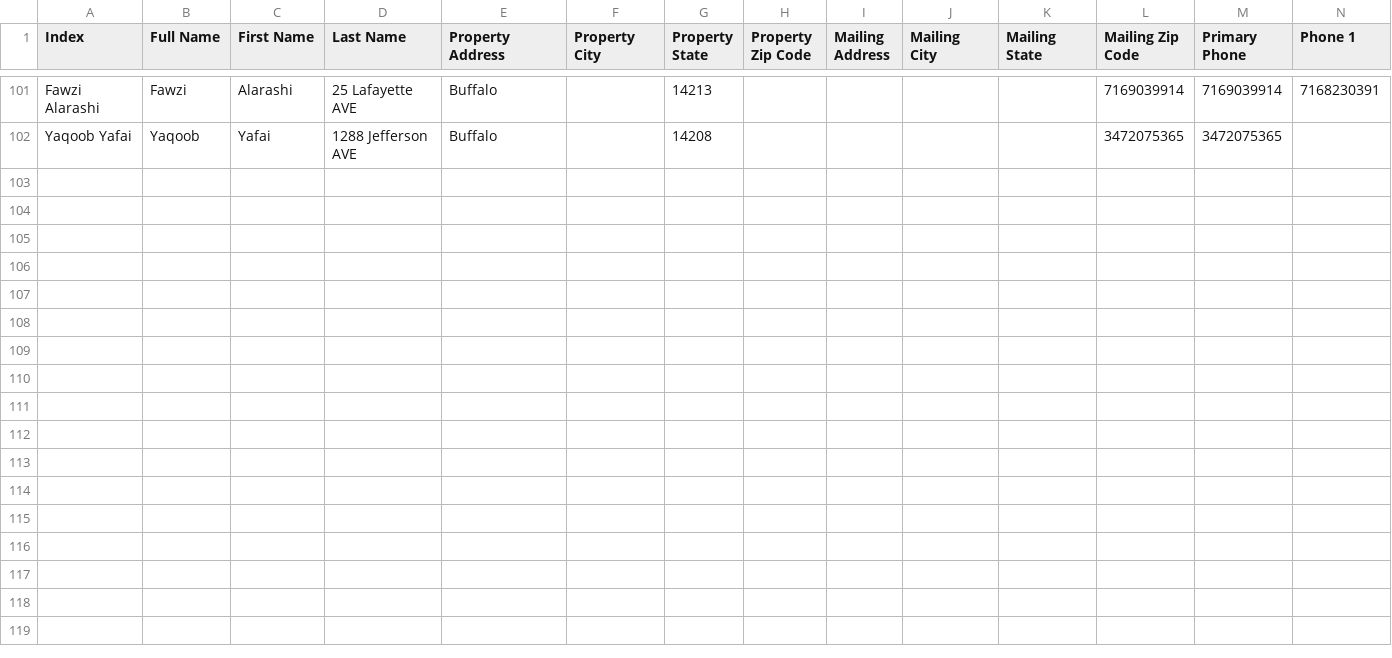
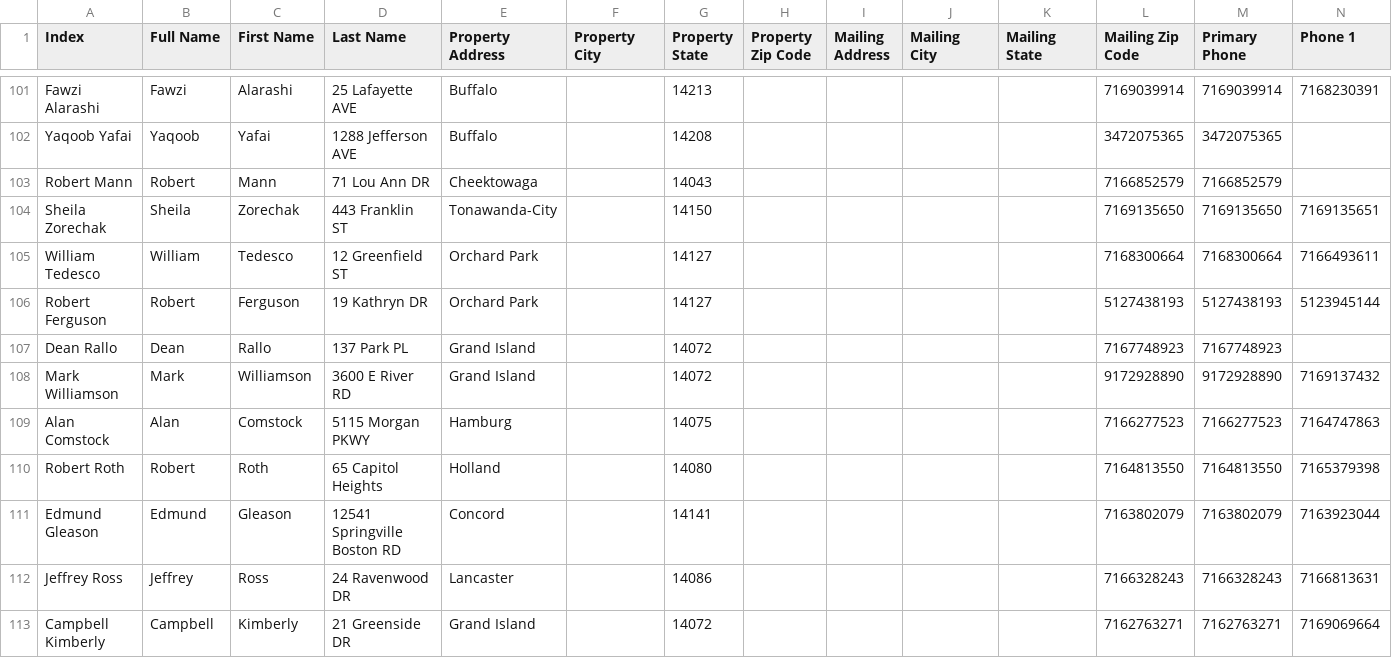
Before and after one commit to WilliamBizier/BuffaloFirst-MyNyMLS, a CSV file: realist/KnownContacts.csv, drawn as a sheet; only a part is shown, gaps mark what is left out; rows hold the shown columns only; the diff names each change by its address in the sheet, - before the commit and + after, or states it on an @@ line.

```diff
--- a/realist/KnownContacts.csv
+++ b/realist/KnownContacts.csv
+row 103: Robert Mann | Robert | Mann | 71 Lou Ann DR | Cheektowaga |  | 14043 |  |  |  |  | 7166852579 | 7166852579
+row 104: Sheila Zorechak | Sheila | Zorechak | 443 Franklin ST | Tonawanda-City |  | 14150 |  |  |  |  | 7169135650 | 7169135650 | 7169135651
+row 105: William Tedesco | William | Tedesco | 12 Greenfield ST | Orchard Park |  | 14127 |  |  |  |  | 7168300664 | 7168300664 | 7166493611
+row 106: Robert Ferguson | Robert | Ferguson | 19 Kathryn DR | Orchard Park |  | 14127 |  |  |  |  | 5127438193 | 5127438193 | 5123945144
+row 107: Dean Rallo | Dean | Rallo | 137 Park PL | Grand Island |  | 14072 |  |  |  |  | 7167748923 | 7167748923
+row 108: Mark Williamson | Mark | Williamson | 3600 E River RD | Grand Island |  | 14072 |  |  |  |  | 9172928890 | 9172928890 | 7169137432
+row 109: Alan Comstock | Alan | Comstock | 5115 Morgan PKWY | Hamburg |  | 14075 |  |  |  |  | 7166277523 | 7166277523 | 7164747863
+row 110: Robert Roth | Robert | Roth | 65 Capitol Heights | Holland |  | 14080 |  |  |  |  | 7164813550 | 7164813550 | 7165379398
+row 111: Edmund Gleason | Edmund | Gleason | 12541 Springville Boston RD | Concord |  | 14141 |  |  |  |  | 7163802079 | 7163802079 | 7163923044
+row 112: Jeffrey Ross | Jeffrey | Ross | 24 Ravenwood DR | Lancaster |  | 14086 |  |  |  |  | 7166328243 | 7166328243 | 7166813631
+row 113: Campbell Kimberly | Campbell | Kimberly | 21 Greenside DR | Grand Island |  | 14072 |  |  |  |  | 7162763271 | 7162763271 | 7169069664
```
Also changed, not shown: realist/NewOwners.csv, realist/errors.csv, 1 other file.
